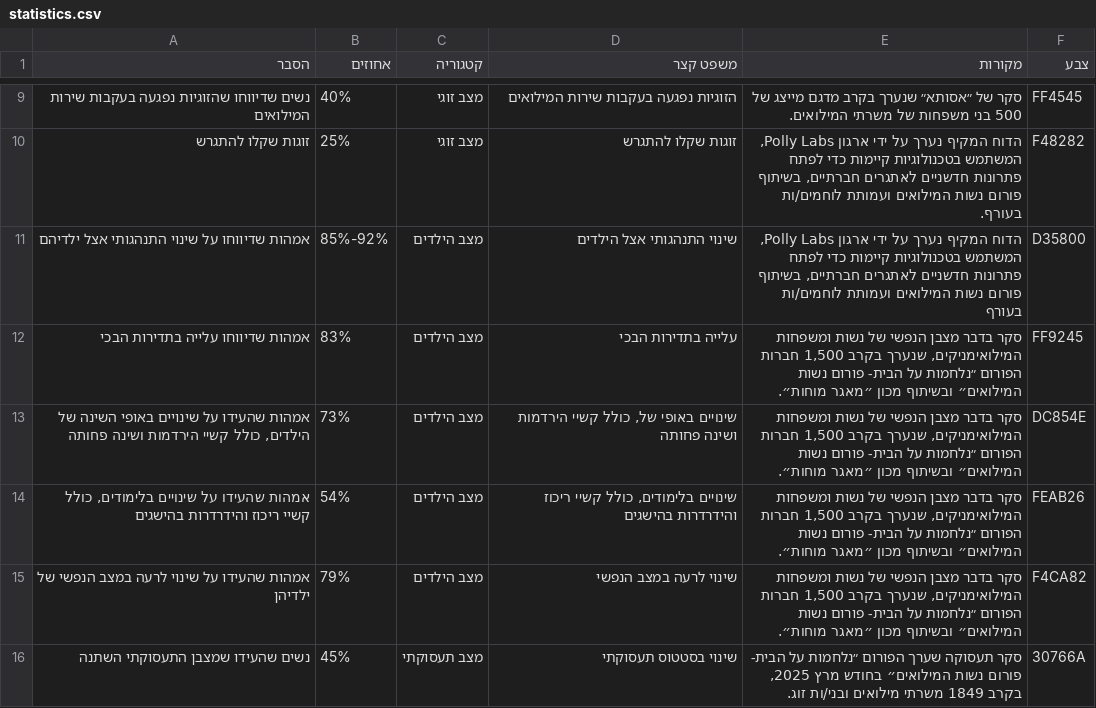
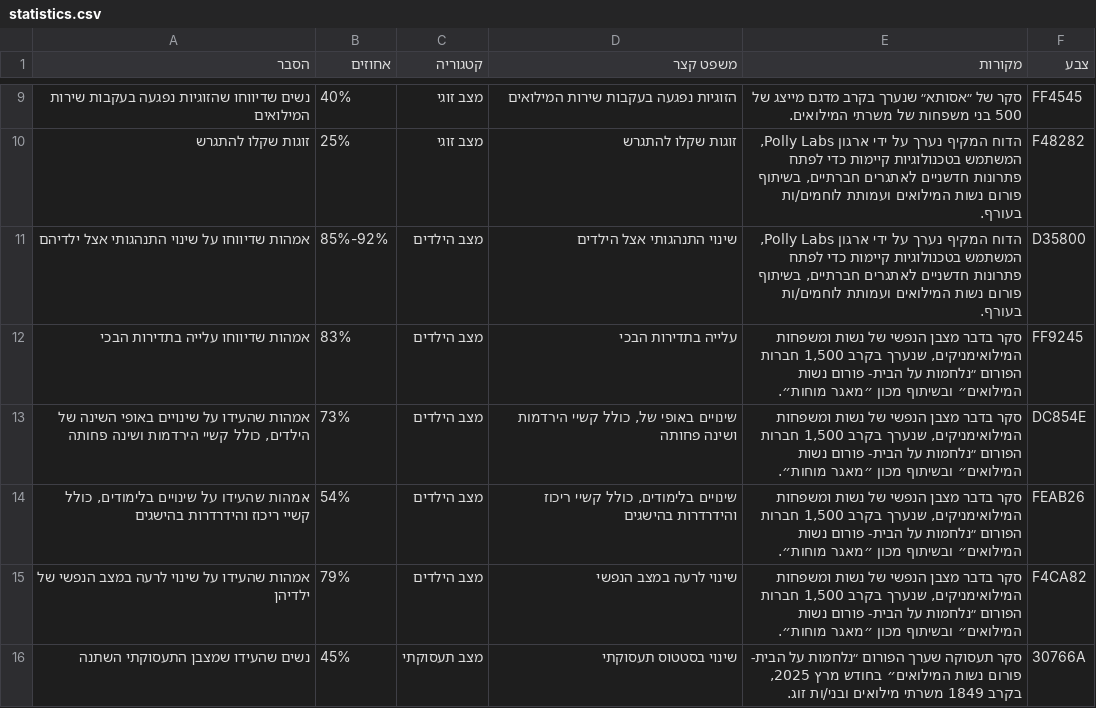
Before and after one commit to Ron-mor-yosef/PAGMAR2025, a CSV file: public/statistics.csv, drawn as a sheet; only a part is shown, gaps mark what is left out.

Commit message:
statistics

```diff
--- a/public/statistics.csv
+++ b/public/statistics.csv
@@ -10,3 +10,3 @@
 זוגות שקלו להתגרש,25%,מצב זוגי,זוגות שקלו להתגרש,"הדוח המקיף נערך על ידי ארגון Polly Labs, המשתמש בטכנולוגיות קיימות כדי לפתח פתרונות חדשניים לאתגרים חברתיים, בשיתוף פורום נשות המילואים ועמותת לוחמים/ות בעורף.",F48282
-אמהות שדיווחו על שינוי התנהגותי אצל ילדיהם,85%-92%,מצב הילדים, שינוי התנהגותי אצל הילדים,"הדוח המקיף נערך על ידי ארגון Polly Labs, המשתמש בטכנולוגיות קיימות כדי לפתח פתרונות חדשניים לאתגרים חברתיים, בשיתוף פורום נשות המילואים ועמותת לוחמים/ות בעורף",D35800
+אמהות שדיווחו על שינוי התנהגותי אצל ילדיהם,85%-92%,מצב הילדים, שינוי התנהגותי אצל הילדים,"הדוח המקיף נערך על ידי ארגון Polly Labs, המשתמש בטכנולוגיות קיימות כדי לפתח פתרונות חדשניים לאתגרים חברתיים, בשיתוף פורום נשות המילואים ועמותת לוחמים/ות בעורף.",D35800
 אמהות שדיווחו עלייה בתדירות הבכי,83%,מצב הילדים,עלייה בתדירות הבכי,"סקר בדבר מצבן הנפשי של נשות ומשפחות המילואימניקים, שנערך בקרב 1,500 חברות הפורום ״נלחמות על הבית- פורום נשות המילואים״ ובשיתוף מכון ״מאגר מוחות״.",FF9245
```
